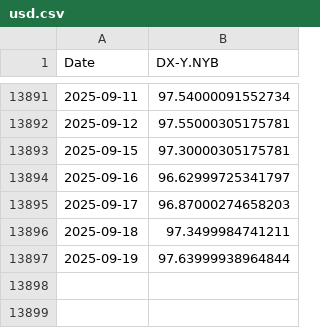
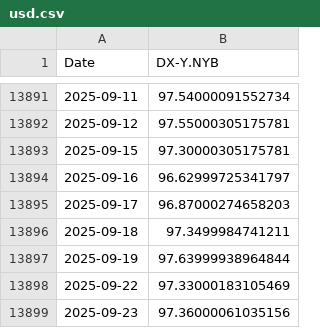
Before and after one commit to quentinly2706-ship-it/market_dashboard, a CSV file: usd.csv, drawn as a sheet; only a part is shown, gaps mark what is left out; the diff names each change by its address in the sheet, - before the commit and + after, or states it on an @@ line.

```diff
--- a/usd.csv
+++ b/usd.csv
+row 13898: 2025-09-22 | 97.33000183105469
+row 13899: 2025-09-23 | 97.36000061035156
```
Also changed, not shown: bonds.csv, gold.csv, 10 other files.
